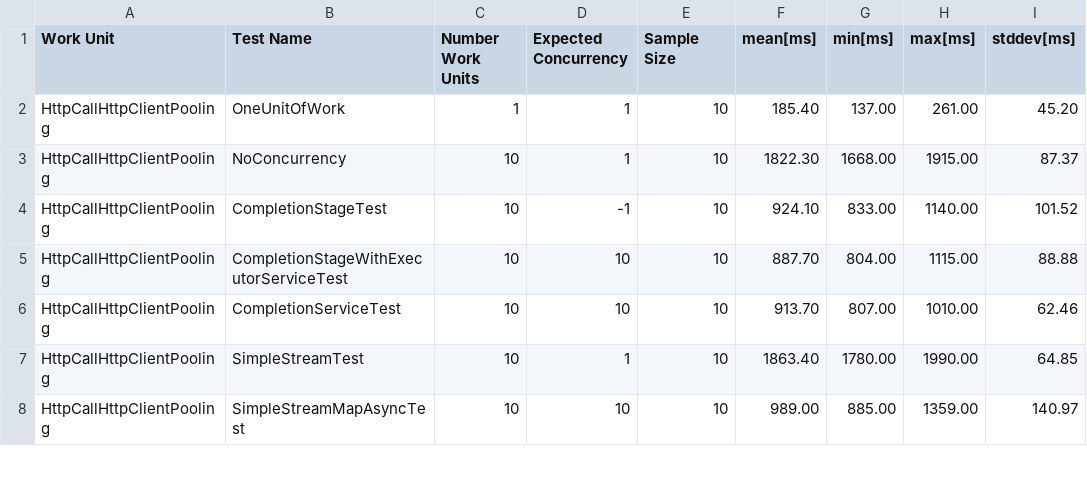
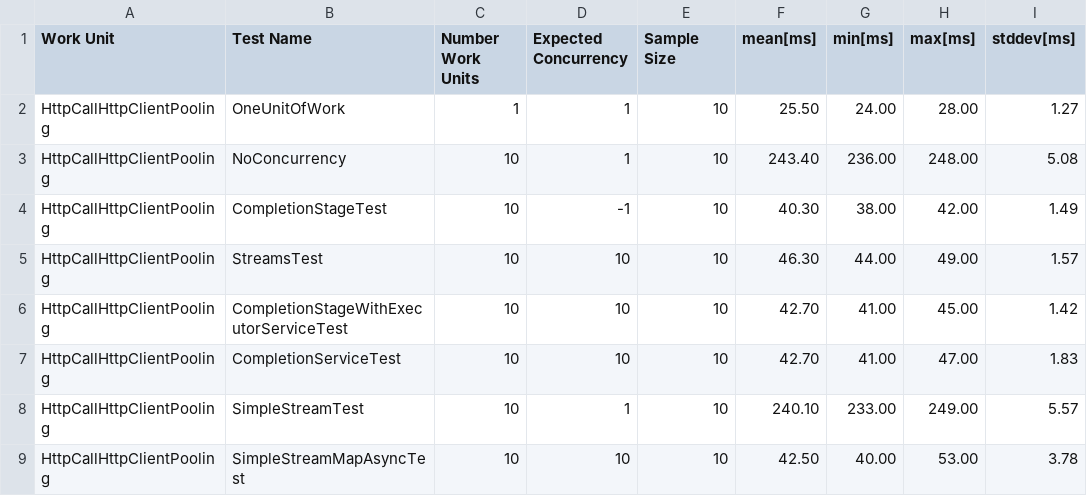
Before and after one commit to RafaelOstertag/concurrency, a CSV file: results/HttpCallHttpClientPooling.csv, drawn as a sheet; only a part is shown; the diff covers the shown part only.

Commit message:
Add Java Stream test, drop Akka Queue tests

```diff
--- a/results/HttpCallHttpClientPooling.csv
+++ b/results/HttpCallHttpClientPooling.csv
@@ -1,8 +1,9 @@
 Work Unit,Test Name,Number Work Units,Expected Concurrency,Sample Size,mean[ms],min[ms],max[ms],stddev[ms]
-HttpCallHttpClientPooling,OneUnitOfWork,1,1,10,185.40,137.00,261.00,45.20
-HttpCallHttpClientPooling,NoConcurrency,10,1,10,1822.30,1668.00,1915.00,87.37
-HttpCallHttpClientPooling,CompletionStageTest,10,-1,10,924.10,833.00,1140.00,101.52
-HttpCallHttpClientPooling,CompletionStageWithExecutorServiceTest,10,10,10,887.70,804.00,1115.00,88.88
-HttpCallHttpClientPooling,CompletionServiceTest,10,10,10,913.70,807.00,1010.00,62.46
-HttpCallHttpClientPooling,SimpleStreamTest,10,1,10,1863.40,1780.00,1990.00,64.85
-HttpCallHttpClientPooling,SimpleStreamMapAsyncTest,10,10,10,989.00,885.00,1359.00,140.97
+HttpCallHttpClientPooling,OneUnitOfWork,1,1,10,25.50,24.00,28.00,1.27
+HttpCallHttpClientPooling,NoConcurrency,10,1,10,243.40,236.00,248.00,5.08
+HttpCallHttpClientPooling,CompletionStageTest,10,-1,10,40.30,38.00,42.00,1.49
+HttpCallHttpClientPooling,StreamsTest,10,10,10,46.30,44.00,49.00,1.57
+HttpCallHttpClientPooling,CompletionStageWithExecutorServiceTest,10,10,10,42.70,41.00,45.00,1.42
+HttpCallHttpClientPooling,CompletionServiceTest,10,10,10,42.70,41.00,47.00,1.83
+HttpCallHttpClientPooling,SimpleStreamTest,10,1,10,240.10,233.00,249.00,5.57
+HttpCallHttpClientPooling,SimpleStreamMapAsyncTest,10,10,10,42.50,40.00,53.00,3.78
```
Also changed, not shown: 2 removed rows and 16 edited cells elsewhere in this file, 21 other files.
